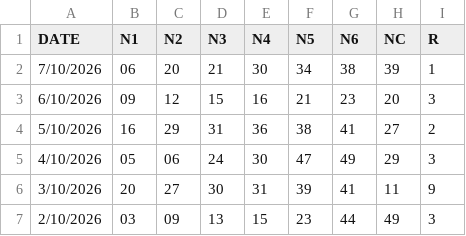
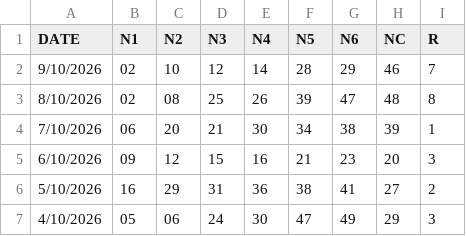
Before and after one commit to jasset75/py-boletus, a CSV file: data/ES-bonoloto.csv, drawn as a sheet; only a part is shown; the shorter side is filled out with more unchanged rows; the diff names each change by its address in the sheet, - before the commit and + after, or states it on an @@ line.

```diff
--- a/data/ES-bonoloto.csv
+++ b/data/ES-bonoloto.csv
+row 2: 9/10/2026 | 02 | 10 | 12 | 14 | 28 | 29 | 46 | 7
+row 3: 8/10/2026 | 02 | 08 | 25 | 26 | 39 | 47 | 48 | 8
```
